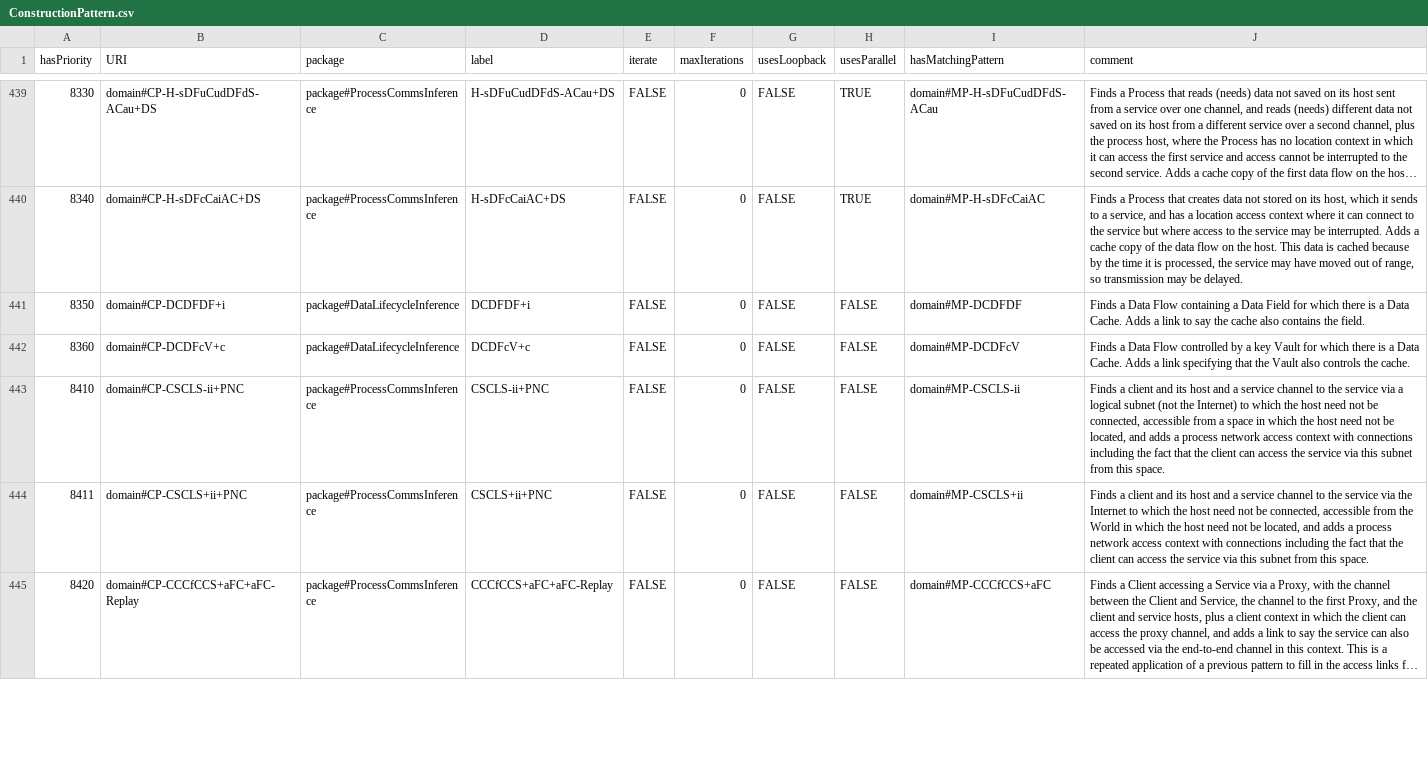
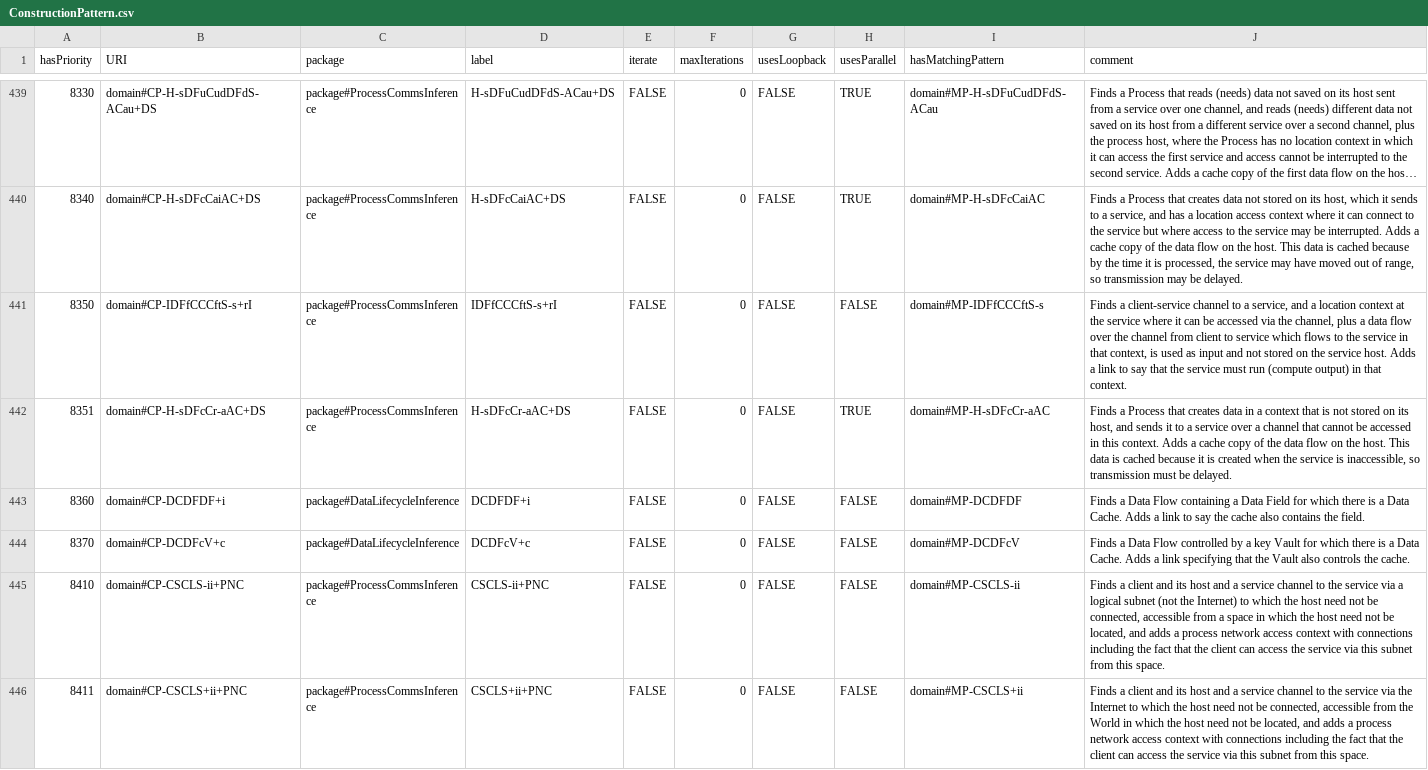
Before and after one commit to Spyderisk/domain-network, a CSV file: csv/ConstructionPattern.csv, drawn as a sheet; only a part is shown, gaps mark what is left out; the shorter side is filled out with more unchanged rows; long unchanged cells end in ….

```diff
--- a/csv/ConstructionPattern.csv
+++ b/csv/ConstructionPattern.csv
@@ -440,4 +440,6 @@ hasPriority,URI,package,label,iterate,maxIterations,usesLoopback,usesParallel,ha
 8340,domain#CP-H-sDFcCaiAC+DS,package#ProcessCommsInference,H-sDFcCaiAC+DS,FALSE,0,FALSE,TRUE,domain#MP-H-sDFcCaiAC,"Finds a Process that creates data not stored on its host, which it sends to a service, and has a location access context where it can connect to the service but where access to the service may be interrupted. Adds a cache copy of the data flow on the host. This data is cached because by the time it is processed, the service may have moved out of range, so transmission may be delayed."
-8350,domain#CP-DCDFDF+i,package#DataLifecycleInference,DCDFDF+i,FALSE,0,FALSE,FALSE,domain#MP-DCDFDF,Finds a Data Flow containing a Data Field for which there is a Data Cache. Adds a link to say the cache also contains the field.
-8360,domain#CP-DCDFcV+c,package#DataLifecycleInference,DCDFcV+c,FALSE,0,FALSE,FALSE,domain#MP-DCDFcV,Finds a Data Flow controlled by a key Vault for which there is a Data Cache. Adds a link specifying that the Vault also controls the cache.
+8350,domain#CP-IDFfCCCftS-s+rI,package#ProcessCommsInference,IDFfCCCftS-s+rI,FALSE,0,FALSE,FALSE,domain#MP-IDFfCCCftS-s,"Finds a client-service channel to a service, and a location context at the service where it can be accessed via the channel, plus a data flow over the channel from client to service which flows to the service in that context, is used as input and not stored on the service host. Adds a link to say that the service must run (compute output) in that context."
+8351,domain#CP-H-sDFcCr-aAC+DS,package#ProcessCommsInference,H-sDFcCr-aAC+DS,FALSE,0,FALSE,TRUE,domain#MP-H-sDFcCr-aAC,"Finds a Process that creates data in a context that is not stored on its host, and sends it to a service over a channel that cannot be accessed in this context. Adds a cache copy of the data flow on the host. This data is cached because it is created when the service is inaccessible, so transmission must be delayed."
+8360,domain#CP-DCDFDF+i,package#DataLifecycleInference,DCDFDF+i,FALSE,0,FALSE,FALSE,domain#MP-DCDFDF,Finds a Data Flow containing a Data Field for which there is a Data Cache. Adds a link to say the cache also contains the field.
+8370,domain#CP-DCDFcV+c,package#DataLifecycleInference,DCDFcV+c,FALSE,0,FALSE,FALSE,domain#MP-DCDFcV,Finds a Data Flow controlled by a key Vault for which there is a Data Cache. Adds a link specifying that the Vault also controls the cache.
 8410,domain#CP-CSCLS-ii+PNC,package#ProcessCommsInference,CSCLS-ii+PNC,FALSE,0,FALSE,FALSE,domain#MP-CSCLS-ii,"Finds a client and its host and a service channel to the service via a logical subnet (not the Internet) to which the host need not be connected, accessible from a space in which the host need not be located, and adds a process network access context with connections including the fact that the client can access the service via this subnet from this space."
```
Also changed, not shown: csv/ConstructionPatternLinks.csv, csv/MatchingPattern.csv, 6 other files.
